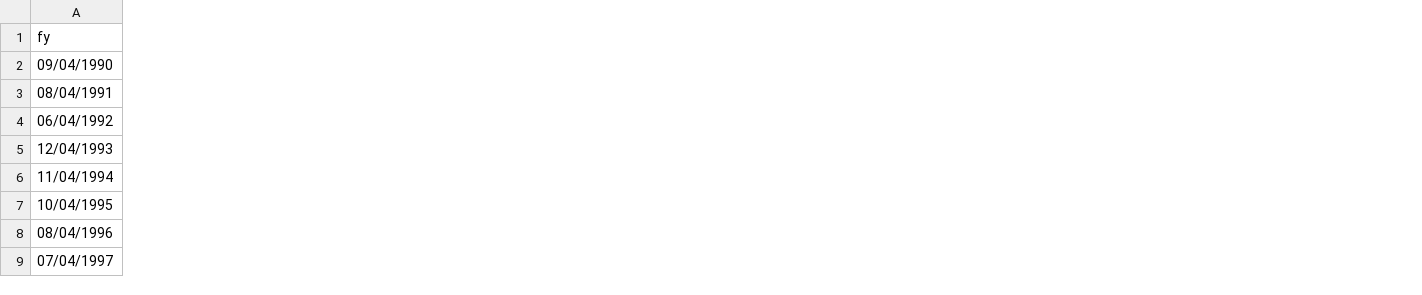
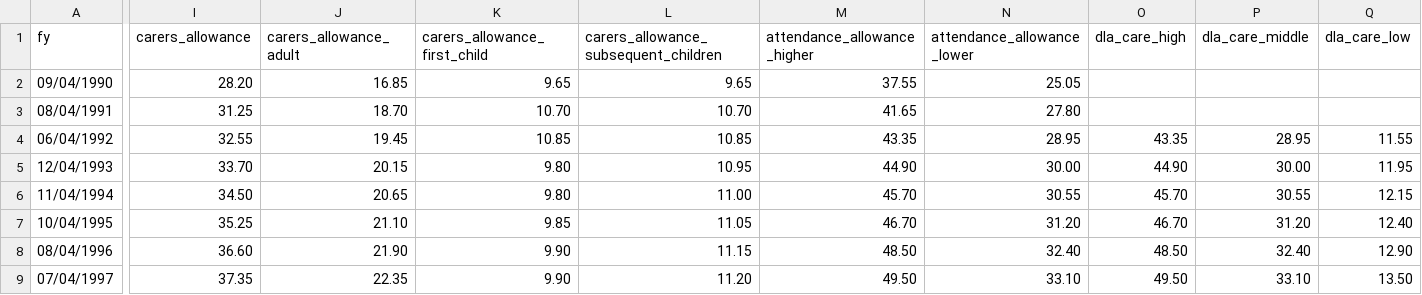
Before and after one commit to grahamstark/ScottishTaxBenefitModel.jl, a CSV file: params/historic_benefits.csv, drawn as a sheet; only a part is shown, gaps mark what is left out; the diff covers the shown part only; the diff names each change by its address in the sheet, - before the commit and + after, or states it on an @@ line.

```diff
--- a/params/historic_benefits.csv
+++ b/params/historic_benefits.csv
+column I (carers_allowance), rows 2-9: 28.20 | 31.25 | 32.55 | 33.70 | 34.50 | 35.25 | 36.60 | 37.35
+column J (carers_allowance_adult), rows 2-9: 16.85 | 18.70 | 19.45 | 20.15 | 20.65 | 21.10 | 21.90 | 22.35
+column K (carers_allowance_first_child), rows 2-9: 9.65 | 10.70 | 10.85 | 9.80 | 9.80 | 9.85 | 9.90 | 9.90
+column L, rows 1-9: carers_allowance_subsequent_children | 9.65 | 10.70 | 10.85 | 10.95 | 11.00 | 11.05 | 11.15 | 11.20
+column M (attendance_allowance_higher), rows 2-9: 37.55 | 41.65 | 43.35 | 44.90 | 45.70 | 46.70 | 48.50 | 49.50
+column N (attendance_allowance_lower), rows 2-9: 25.05 | 27.80 | 28.95 | 30.00 | 30.55 | 31.20 | 32.40 | 33.10
+column O (dla_care_high), rows 4-9: 43.35 | 44.90 | 45.70 | 46.70 | 48.50 | 49.50
+column P (dla_care_middle), rows 4-9: 28.95 | 30.00 | 30.55 | 31.20 | 32.40 | 33.10
+column Q (dla_care_low), rows 4-9: 11.55 | 11.95 | 12.15 | 12.40 | 12.90 | 13.50
```
Also changed, not shown: 2 added columns elsewhere in this file, 18 other files.
